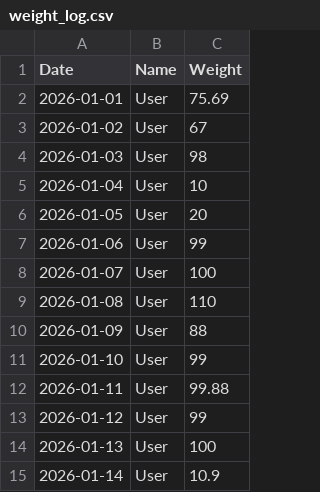
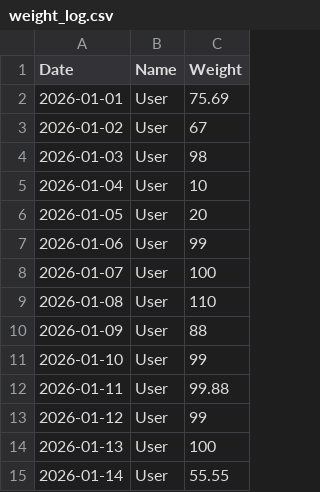
Before and after one commit to pipiz8080-spec/75kg_4, a CSV file: weight_log.csv, drawn as a sheet.

Commit message:
Update User - 2026-01-11T10:43:21.019Z

```diff
--- a/weight_log.csv
+++ b/weight_log.csv
@@ -14,2 +14,2 @@ Date,Name,Weight
 2026-01-13,User,100
-2026-01-14,User,10.9
+2026-01-14,User,55.55
```
